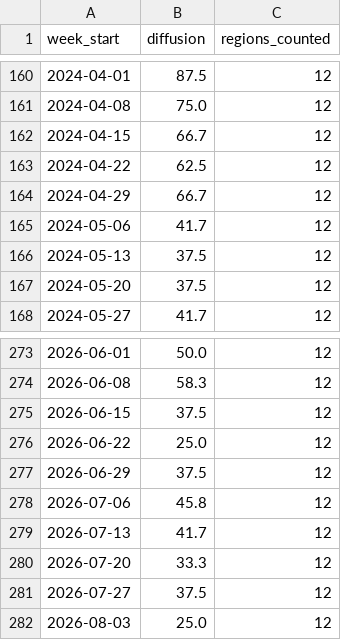
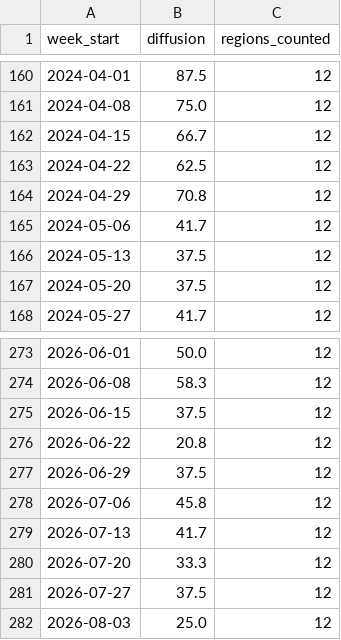
Before and after one commit to appointeduk-cyber/appointed-data, a CSV file: docs/data/diffusion_regions.csv, drawn as a sheet; only a part is shown, gaps mark what is left out.

```diff
--- a/docs/data/diffusion_regions.csv
+++ b/docs/data/diffusion_regions.csv
@@ -163,3 +163,3 @@ week_start,diffusion,regions_counted
 2024-04-22,62.5,12
-2024-04-29,66.7,12
+2024-04-29,70.8,12
 2024-05-06,41.7,12
@@ -275,3 +275,3 @@ week_start,diffusion,regions_counted
 2026-06-15,37.5,12
-2026-06-22,25.0,12
+2026-06-22,20.8,12
 2026-06-29,37.5,12
```
Also changed, not shown: docs/data/index_regional.csv, docs/data/monthly_england_wales.csv, 4 other files.
